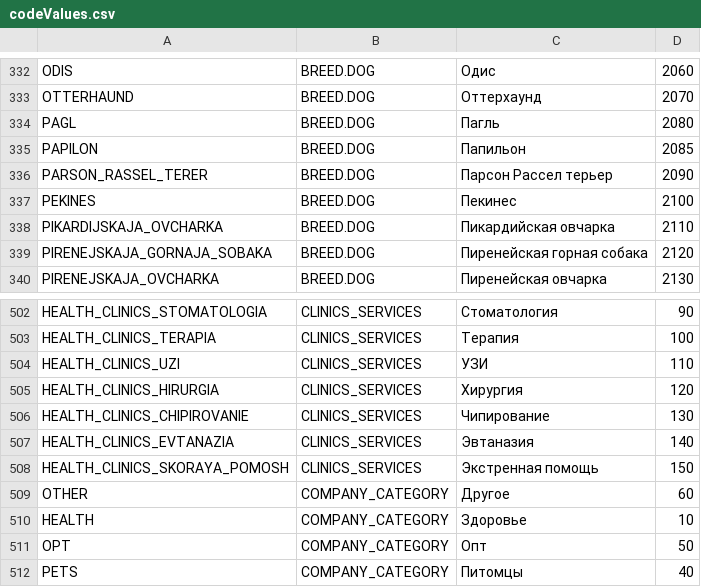
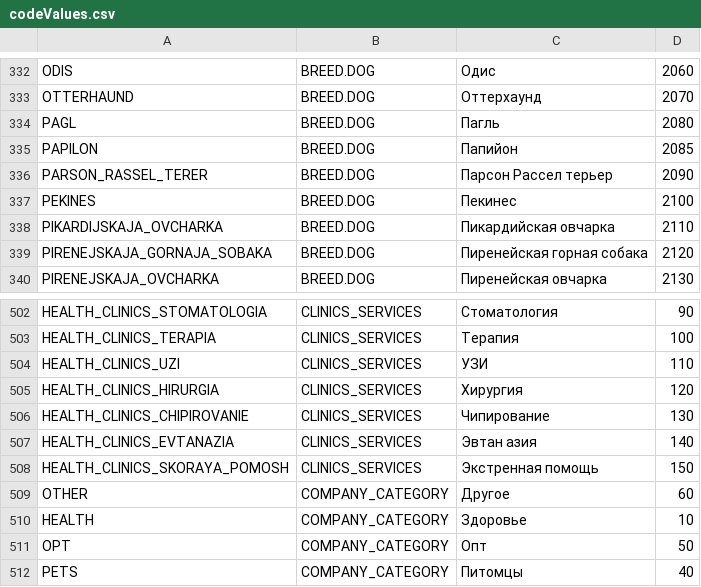
Before and after one commit to PaulShestakov/project-walrus, a CSV file: src/server/repository/codevalues/content/codeValues.csv, drawn as a sheet; only a part is shown, gaps mark what is left out.

```diff
--- a/src/server/repository/codevalues/content/codeValues.csv
+++ b/src/server/repository/codevalues/content/codeValues.csv
@@ -334,3 +334,3 @@ OTTERHAUND,BREED.DOG,Оттерхаунд,2070
 PAGL,BREED.DOG,Пагль,2080
-PAPILON,BREED.DOG,Папильон,2085
+PAPILON,BREED.DOG,Папийон,2085
 PARSON_RASSEL_TERER,BREED.DOG,"Парсон Рассел терьер",2090
@@ -506,3 +506,3 @@ HEALTH_CLINICS_HIRURGIA,CLINICS_SERVICES,Хирургия,120
 HEALTH_CLINICS_CHIPIROVANIE,CLINICS_SERVICES,Чипирование,130
-HEALTH_CLINICS_EVTANAZIA,CLINICS_SERVICES,Эвтаназия,140
+HEALTH_CLINICS_EVTANAZIA,CLINICS_SERVICES,Эвтан азия,140
 HEALTH_CLINICS_SKORAYA_POMOSH,CLINICS_SERVICES,"Экстренная помощь",150
```
Also changed, not shown: 7 other files.
